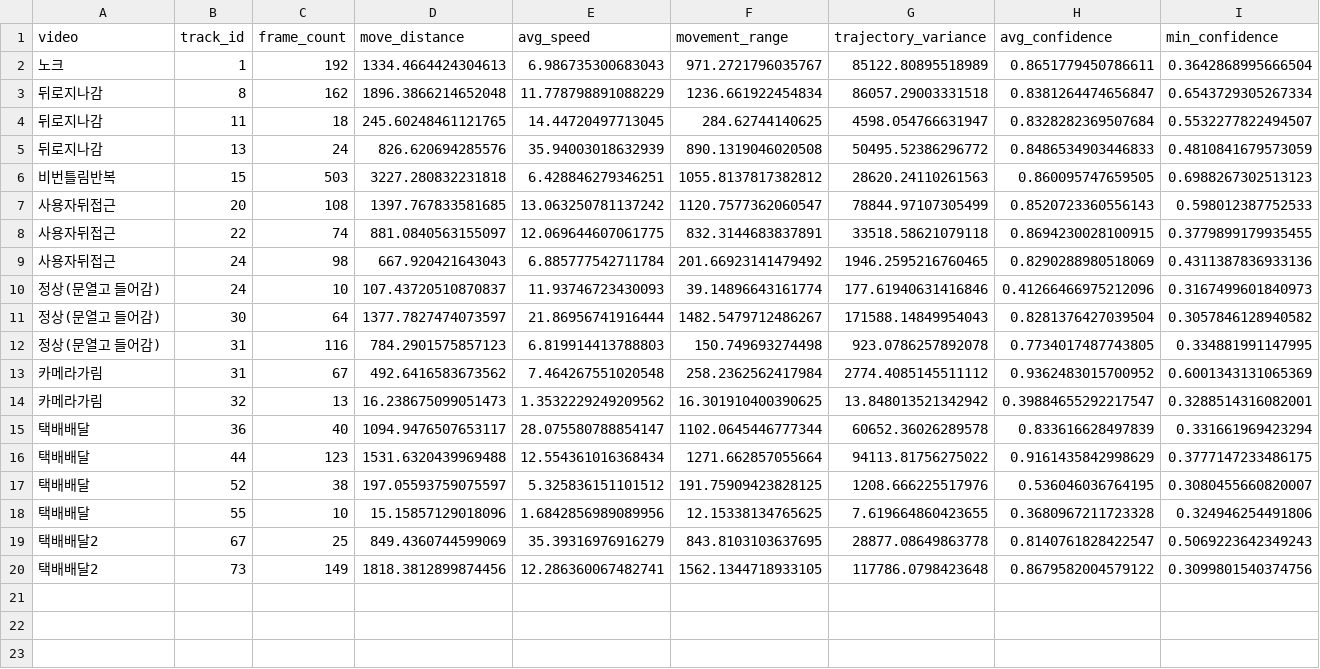
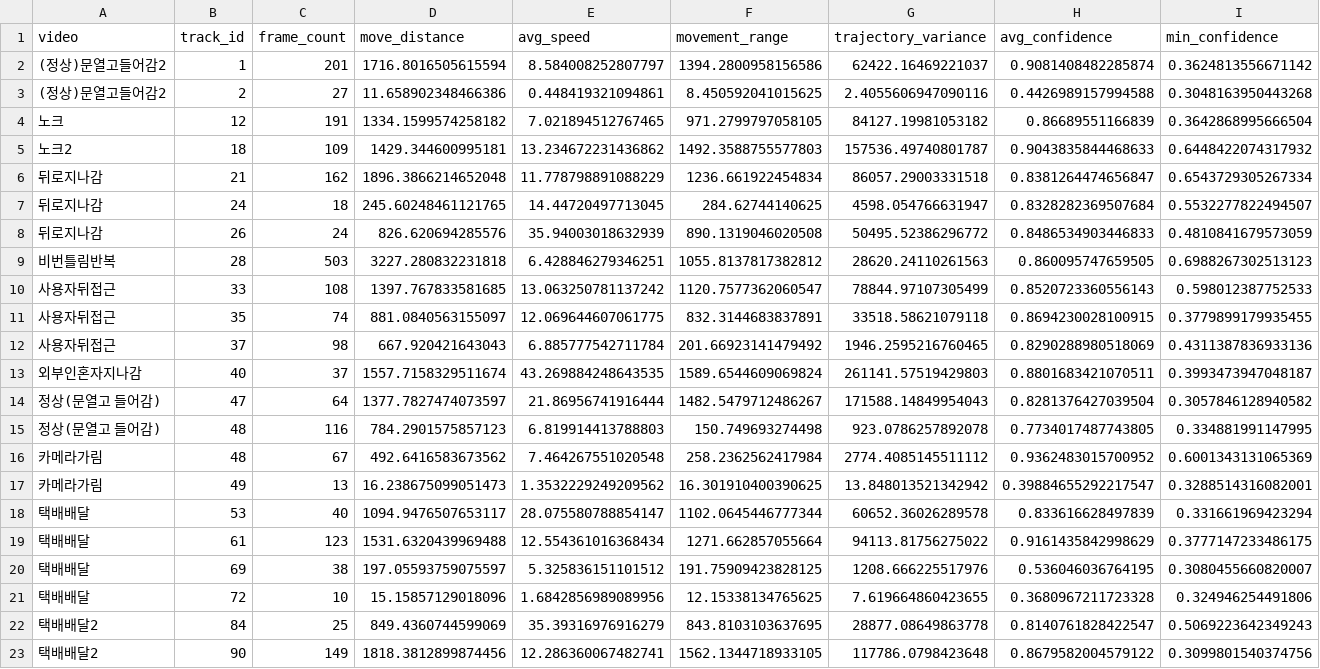
Before and after one commit to 2026-team3/omniguardy-ai, a CSV file: results/시연용/behavior_features(test).csv, drawn as a sheet; only a part is shown; removed rows and columns are numbered as before the commit, all else as after; rows hold the shown columns only; the diff names each change by its address in the sheet, - before the commit and + after, or states it on an @@ line.

```diff
--- a/results/시연용/behavior_features(test).csv
+++ b/results/시연용/behavior_features(test).csv
-row 2: 노크 | 1 | 192 | 1334.4664424304613 | 6.986735300683043 | 971.2721796035767 | 85122.80895518989 | 0.8651779450786611 | 0.3642868995666504
+row 2: (정상)문열고들어감2 | 1 | 201 | 1716.8016505615594 | 8.584008252807797 | 1394.2800958156586 | 62422.16469221037 | 0.9081408482285874 | 0.3624813556671142
+row 3: (정상)문열고들어감2 | 2 | 27 | 11.658902348466386 | 0.448419321094861 | 8.450592041015625 | 2.4055606947090116 | 0.4426989157994588 | 0.3048163950443268
+row 4: 노크 | 12 | 191 | 1334.1599574258182 | 7.021894512767465 | 971.2799797058105 | 84127.19981053182 | 0.86689551166839 | 0.3642868995666504
+row 5: 노크2 | 18 | 109 | 1429.344600995181 | 13.234672231436862 | 1492.3588755577803 | 157536.49740801787 | 0.9043835844468633 | 0.6448422074317932
-B6 (track_id): 8
+B6 (track_id): 21
-B7 (track_id): 11
+B7 (track_id): 24
-B8 (track_id): 13
+B8 (track_id): 26
-B9 (track_id): 15
+B9 (track_id): 28
-B10 (track_id): 20
+B10 (track_id): 33
-B11 (track_id): 22
+B11 (track_id): 35
-B12 (track_id): 24
+B12 (track_id): 37
-row 10: 정상(문열고 들어감) | 24 | 10 | 107.43720510870837 | 11.93746723430093 | 39.14896643161774 | 177.61940631416846 | 0.41266466975212096 | 0.3167499601840973
+row 13: 외부인혼자지나감 | 40 | 37 | 1557.7158329511674 | 43.269884248643535 | 1589.6544609069824 | 261141.57519429803 | 0.8801683421070511 | 0.3993473947048187
-B14 (track_id): 30
+B14 (track_id): 47
-B15:B16 (track_id): 31
+B15:B16 (track_id): 48
-B17 (track_id): 32
+B17 (track_id): 49
-B18 (track_id): 36
+B18 (track_id): 53
-B19 (track_id): 44
+B19 (track_id): 61
-B20 (track_id): 52
+B20 (track_id): 69
-B21 (track_id): 55
+B21 (track_id): 72
-B22 (track_id): 67
+B22 (track_id): 84
-B23 (track_id): 73
+B23 (track_id): 90
```
Also changed, not shown: results/시연용/merged_features(test).csv, results/시연용/pose_features(test).csv, 6 other files.
